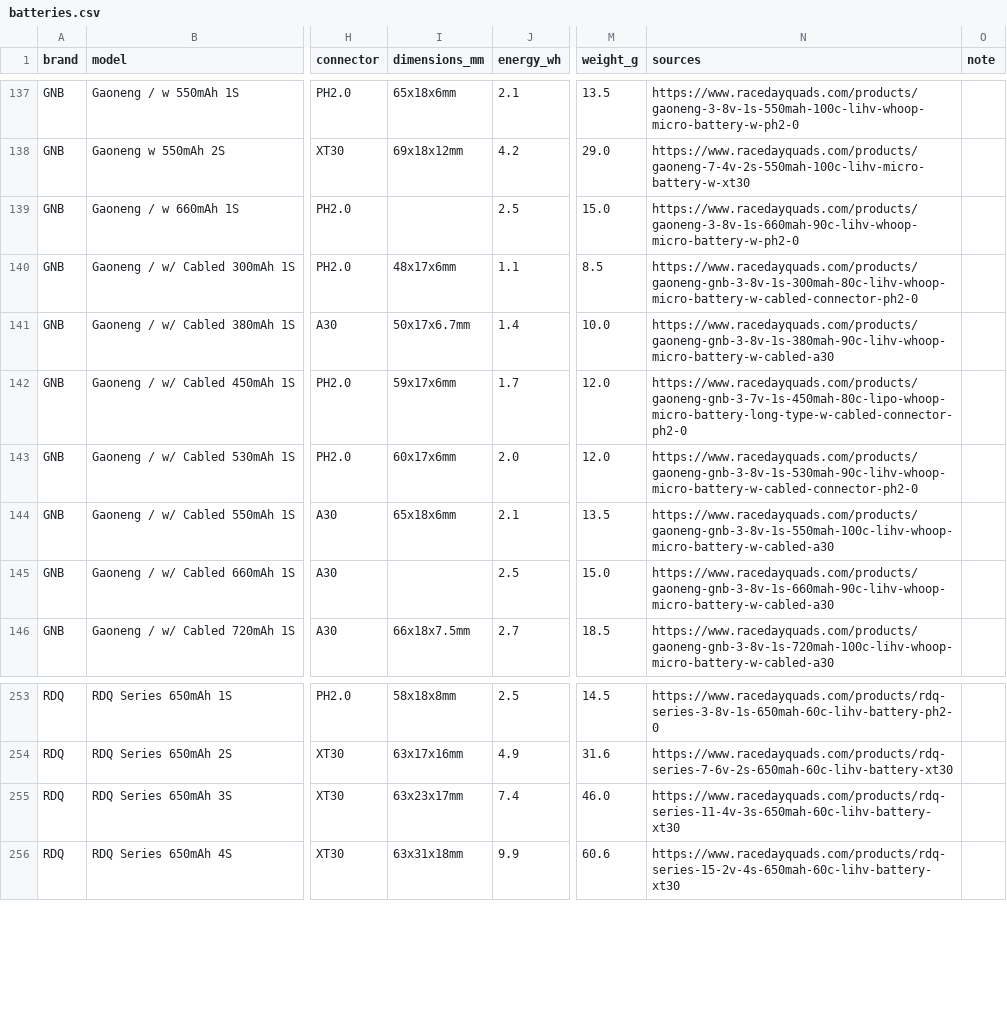
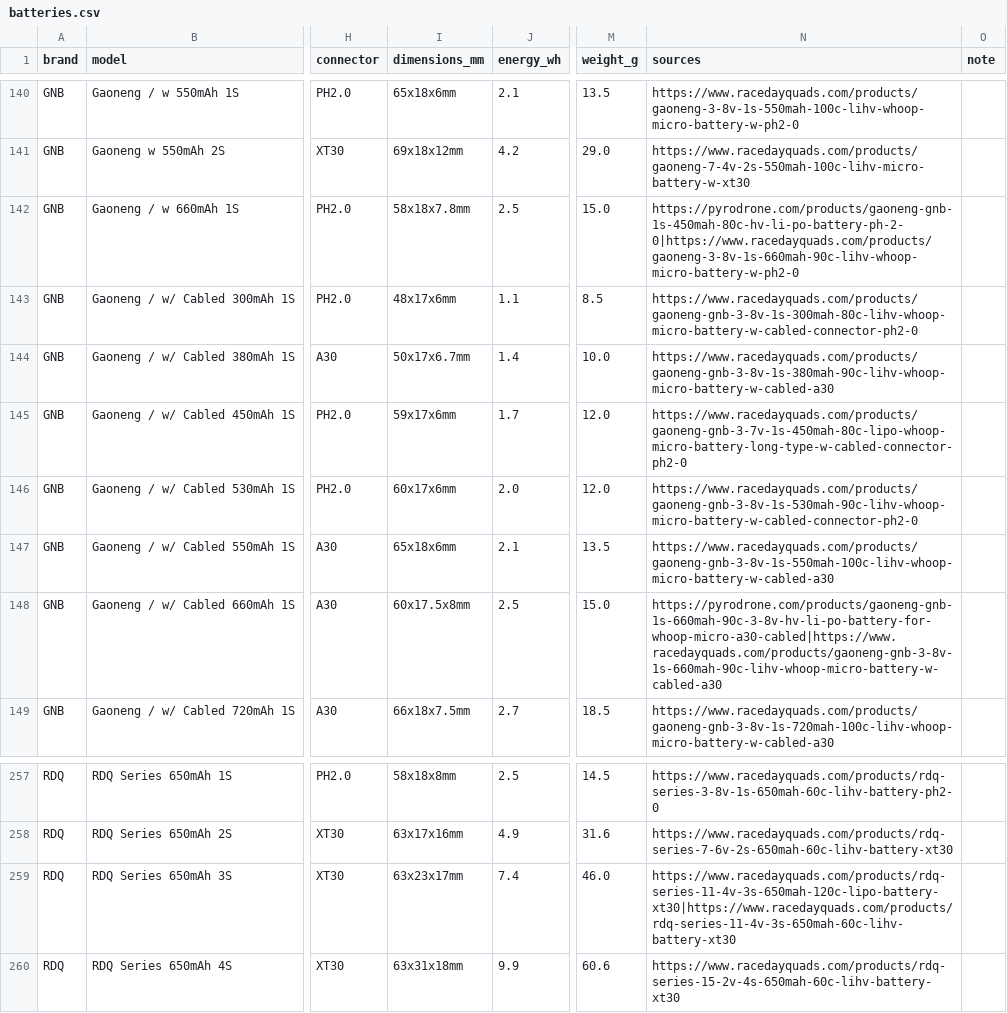
Before and after one commit to fpvdb/fpv-db-data, a CSV file: batteries.csv, drawn as a sheet; only a part is shown, gaps mark what is left out; addresses are those after the commit; the diff covers the shown part only; the diff names each change by its address in the sheet, - before the commit and + after, or states it on an @@ line.

```diff
--- a/batteries.csv
+++ b/batteries.csv
-I142 (dimensions_mm): (empty)
+I142 (dimensions_mm): 58x18x7.8mm
-N142 (sources): https://www.racedayquads.com/products/gaoneng-3-8v-1s-660mah-90c-lihv-whoop-micro-battery-w-ph2-0
+N142 (sources): https://pyrodrone.com/products/gaoneng-gnb-1s-450mah-80c-hv-li-po-battery-ph-2-0|https://www.racedayquads.com/products/gaoneng-3-8v-1s-660mah-90c-lihv-whoop-micro-battery-w-ph2-0
-I148 (dimensions_mm): (empty)
+I148 (dimensions_mm): 60x17.5x8mm
-N148 (sources): https://www.racedayquads.com/products/gaoneng-gnb-3-8v-1s-660mah-90c-lihv-whoop-micro-battery-w-cabled-a30
+N148 (sources): https://pyrodrone.com/products/gaoneng-gnb-1s-660mah-90c-3-8v-hv-li-po-battery-for-whoop-micro-a30-cabled|https://www.racedayquads.com/products/gaoneng-gnb-3-8v-1s-660mah-90c-lihv-whoop-micro-battery-w-cabled-a30
-N259 (sources): https://www.racedayquads.com/products/rdq-series-11-4v-3s-650mah-60c-lihv-battery-xt30
+N259 (sources): https://www.racedayquads.com/products/rdq-series-11-4v-3s-650mah-120c-lipo-battery-xt30|https://www.racedayquads.com/products/rdq-series-11-4v-3s-650mah-60c-lihv-battery-xt30
```
Also changed, not shown: 4 added rows and 8 edited cells elsewhere in this file, props.csv, 8 other files.
